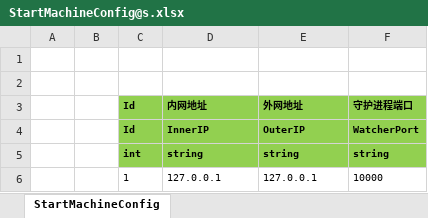
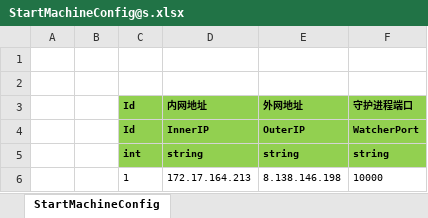
Before and after one commit to d1483127222/ET6, an Excel workbook: Excel/StartConfig/Release/StartMachineConfig@s.xlsx, sheet StartMachineConfig, drawn as a sheet; values as stored, in another font and other column widths than the file's, no borders; the diff names each change by its address in the sheet, - before the commit and + after, or states it on an @@ line.

```diff
--- a/Excel/StartConfig/Release/StartMachineConfig@s.xlsx (sheet StartMachineConfig)
+++ b/Excel/StartConfig/Release/StartMachineConfig@s.xlsx (sheet StartMachineConfig)
-D6 (内网地址): 127.0.0.1
+D6 (内网地址): 172.17.164.213
-E6 (外网地址): 127.0.0.1
+E6 (外网地址): 8.138.146.198
```
Also changed, not shown: Excel/StartConfig/Localhost/StartProcessConfig@s.xlsx, Excel/StartConfig/Localhost/StartSceneConfig@s.xlsx, 28 other files.
